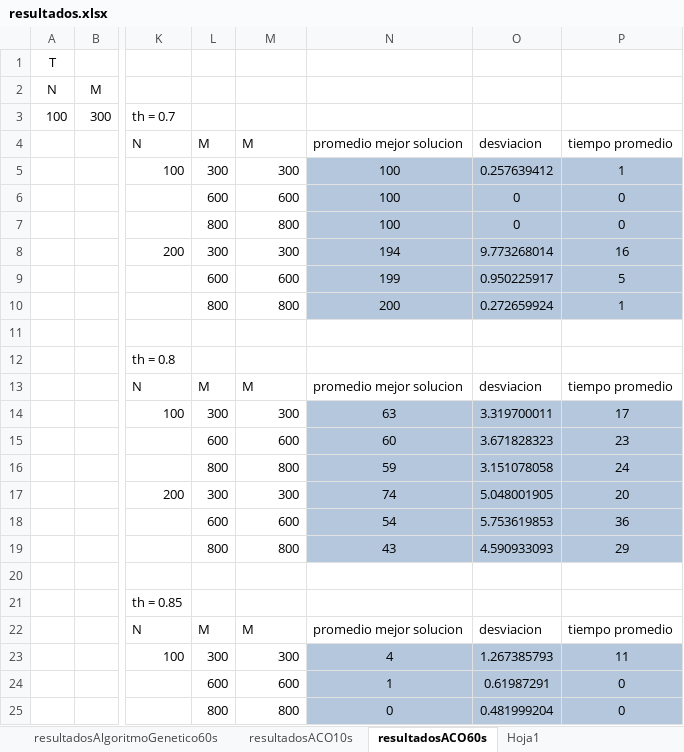
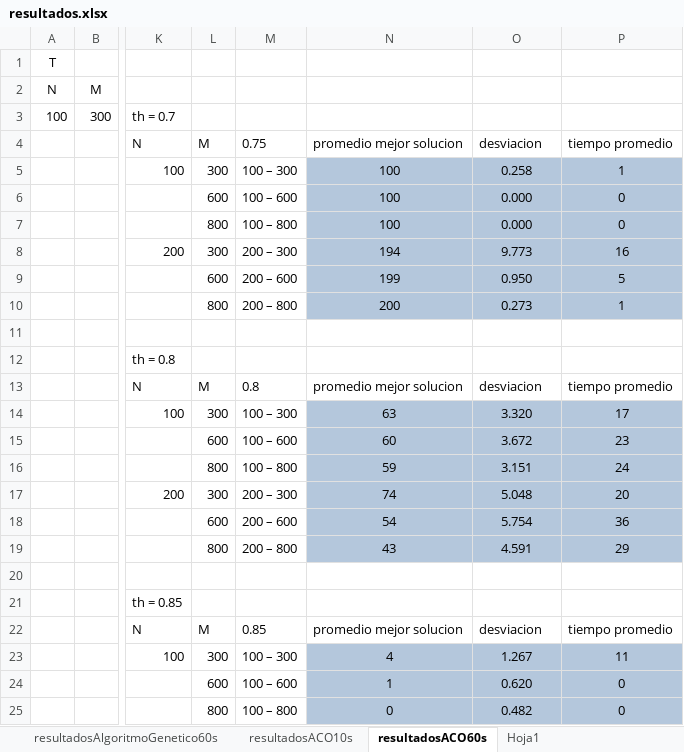
Before and after one commit to RicardoCharris14/FFMSP, an Excel workbook: resultados.xlsx, sheet resultadosACO60s, drawn as a sheet; only a part is shown, gaps mark what is left out; values as stored, in another font and other column widths than the file's, no borders; charts and pictures not drawn; the diff covers the shown part only; the diff names each change by its address in the sheet, - before the commit and + after, or states it on an @@ line.

Commit message:
add: tablas resultados ACO

```diff
--- a/resultados.xlsx (sheet resultadosACO60s)
+++ b/resultados.xlsx (sheet resultadosACO60s)
-M4: M
+M4: 0.75
-M5: 300
+M5: 100 – 300
-O5: 0.257639412
+O5: 0.258
-M6: 600
+M6: 100 – 600
-O6:O7: 0
+O6:O7: 0.000
-M7: 800
+M7: 100 – 800
-M8: 300
+M8: 200 – 300
-O8: 9.773268014
+O8: 9.773
-M9: 600
+M9: 200 – 600
-O9: 0.950225917
+O9: 0.950
-M10: 800
+M10: 200 – 800
-O10: 0.272659924
+O10: 0.273
-M13: M
+M13: 0.8
-M14: 300
+M14: 100 – 300
-O14: 3.319700011
+O14: 3.320
-M15: 600
+M15: 100 – 600
-O15: 3.671828323
+O15: 3.672
-M16: 800
+M16: 100 – 800
-O16: 3.151078058
+O16: 3.151
-M17: 300
+M17: 200 – 300
-O17: 5.048001905
+O17: 5.048
-M18: 600
+M18: 200 – 600
-O18: 5.753619853
+O18: 5.754
-M19: 800
+M19: 200 – 800
-O19: 4.590933093
+O19: 4.591
-M22: M
+M22: 0.85
-M23: 300
+M23: 100 – 300
-O23: 1.267385793
+O23: 1.267
-M24: 600
+M24: 100 – 600
-O24: 0.61987291
+O24: 0.620
-M25: 800
+M25: 100 – 800
-O25: 0.481999204
+O25: 0.482
```
Also changed, not shown: 12 edited cells elsewhere in this sheet, sheet resultadosACO10s, charts or pictures.
